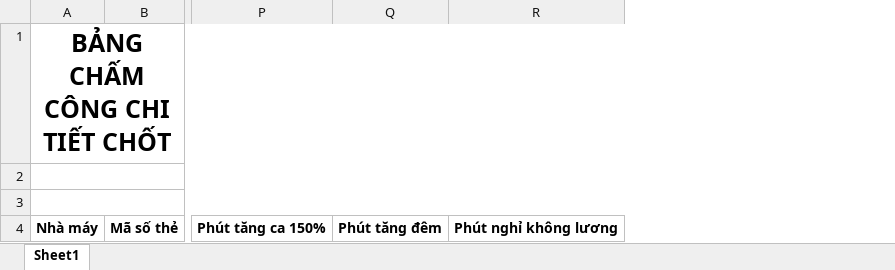
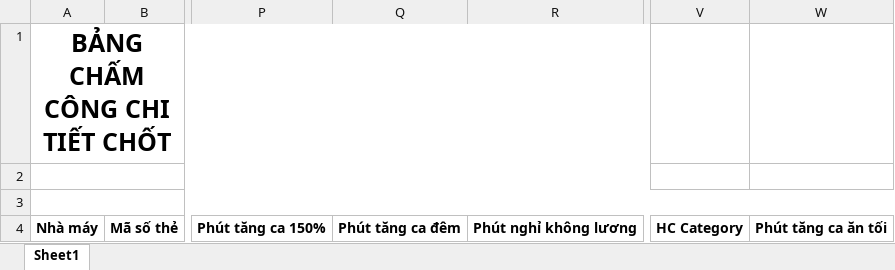
Before and after one commit to mrdotiendat1992/HRM, an Excel workbook: static/uploads/mau/bangcong/mau_bangchamcong_chitiet_chot.xlsx, sheet Sheet1, drawn as a sheet; only a part is shown, gaps mark what is left out; values as stored, in another font and other column widths than the file's, no borders; removed rows and columns are numbered as before the commit, all else as after; the diff names each change by its address in the sheet, - before the commit and + after, or states it on an @@ line.

Commit message:
Thêm cột Hc category và Phút tăng ca ăn tối bảng công chốt

```diff
--- a/static/uploads/mau/bangcong/mau_bangchamcong_chitiet_chot.xlsx (sheet Sheet1)
+++ b/static/uploads/mau/bangcong/mau_bangchamcong_chitiet_chot.xlsx (sheet Sheet1)
-column Q, row 4: Phút tăng đêm
+column Q, row 4: Phút tăng ca đêm
+column V, row 4: HC Category
+column W, row 4: Phút tăng ca ăn tối
```
Also changed, not shown: 2 other files.
